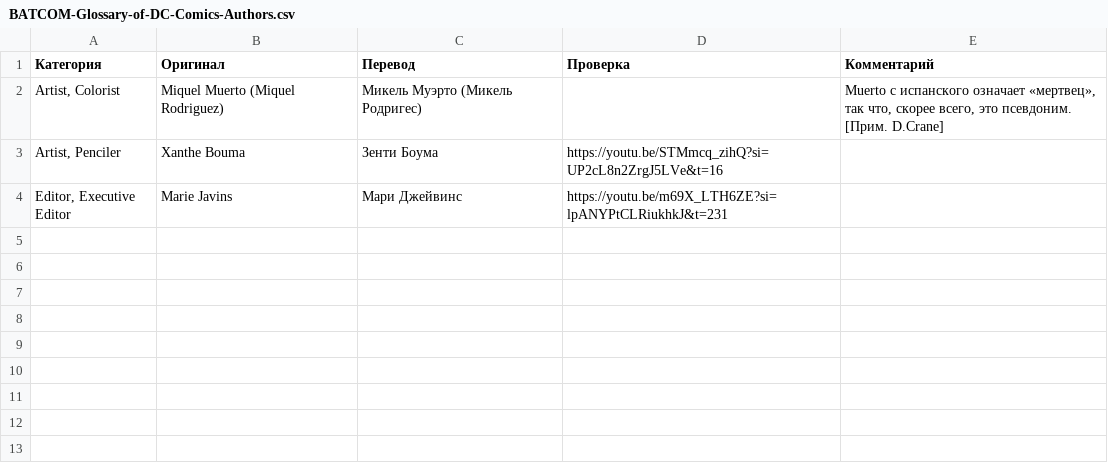
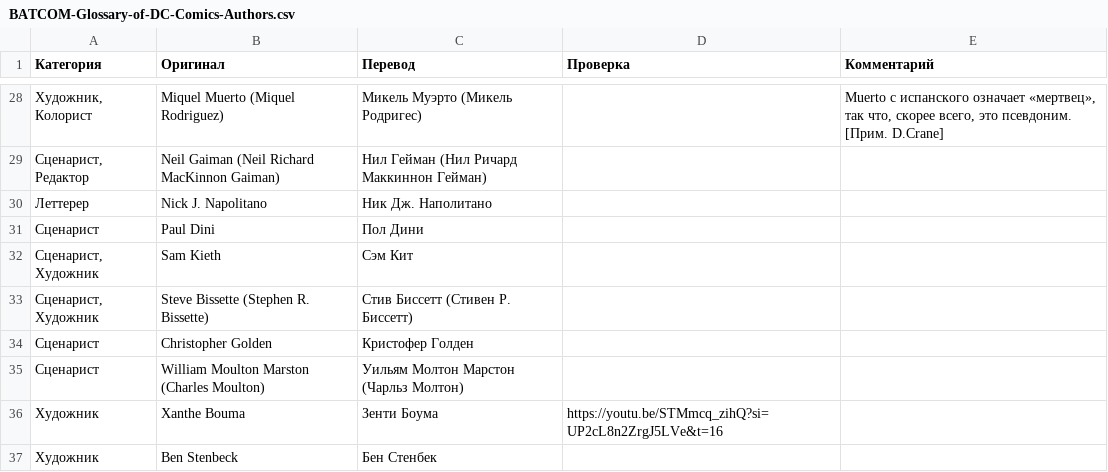
Before and after one commit to nik3elge/BATCOM-Glossary-of-DC-Comics, a CSV file: data/BATCOM-Glossary-of-DC-Comics-Authors.csv, drawn as a sheet; only a part is shown, gaps mark what is left out; the diff covers the shown part only.

```diff
--- a/data/BATCOM-Glossary-of-DC-Comics-Authors.csv
+++ b/data/BATCOM-Glossary-of-DC-Comics-Authors.csv
@@ -2,3 +28,10 @@
-Artist, Colorist;Miquel Muerto (Miquel Rodriguez);Микель Муэрто (Микель Родригес);;Muerto с испанского означает «мертвец», так что, скорее всего, это псевдоним. [Прим. D.Crane]
-Artist, Penciler;Xanthe Bouma;Зенти Боума;https://youtu.be/STMmcq_zihQ?si=UP2cL8n2ZrgJ5LVe&t=16;
-Editor, Executive Editor;Marie Javins;Мари Джейвинс;https://youtu.be/m69X_LTH6ZE?si=lpANYPtCLRiukhkJ&t=231;
+Художник, Колорист;Miquel Muerto (Miquel Rodriguez);Микель Муэрто (Микель Родригес);;Muerto с испанского означает «мертвец», так что, скорее всего, это псевдоним. [Прим. D.Crane]
+Сценарист, Редактор;Neil Gaiman (Neil Richard MacKinnon Gaiman);Нил Гейман (Нил Ричард Маккиннон Гейман);;
+Леттерер;Nick J. Napolitano;Ник Дж. Наполитано;;
+Сценарист;Paul Dini;Пол Дини;;
+Сценарист, Художник;Sam Kieth;Сэм Кит;;
+Сценарист, Художник;Steve Bissette (Stephen R. Bissette);Стив Биссетт (Стивен Р. Биссетт);;
+Сценарист;Christopher Golden;Кристофер Голден;;
+Сценарист;William Moulton Marston (Charles Moulton);Уильям Молтон Марстон (Чарльз Молтон);;
+Художник;Xanthe Bouma;Зенти Боума;https://youtu.be/STMmcq_zihQ?si=UP2cL8n2ZrgJ5LVe&t=16;
+Художник;Ben Stenbeck;Бен Стенбек;;
```
Also changed, not shown: 26 added rows elsewhere in this file.
